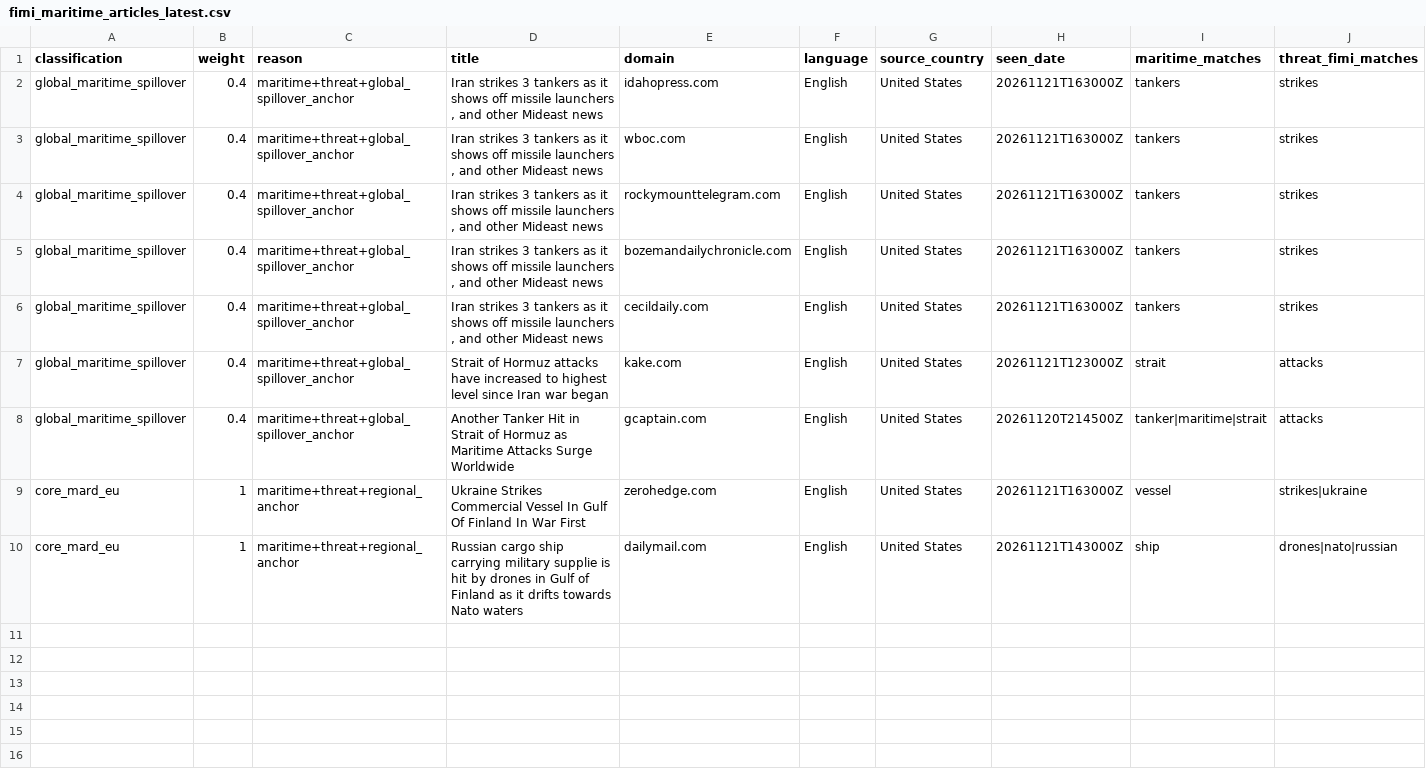
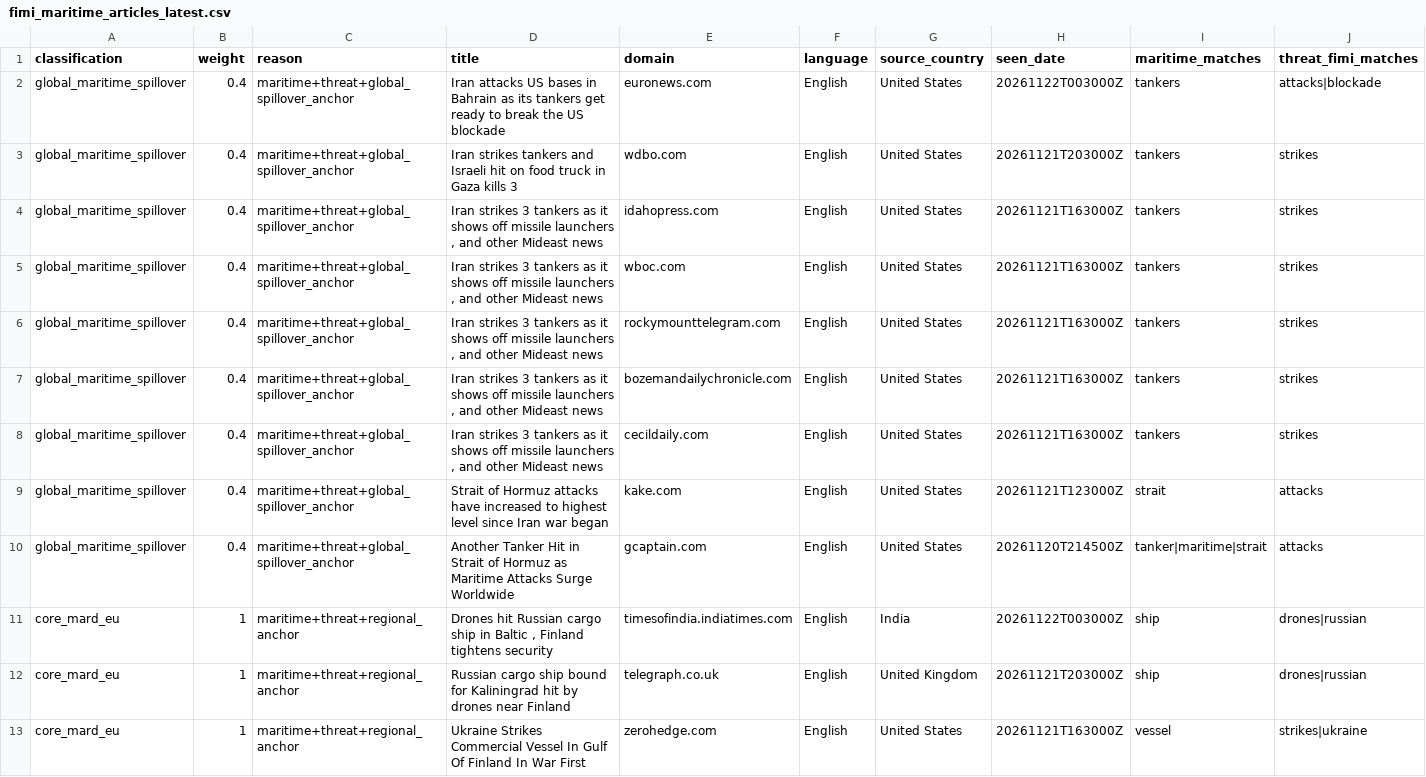
Before and after one commit to mowlsint/mard-hybrid-telemetry, a CSV file: public/downloads/fimi_maritime_articles_latest.csv, drawn as a sheet; only a part is shown; removed rows and columns are numbered as before the commit, all else as after; rows hold the shown columns only; the diff names each change by its address in the sheet, - before the commit and + after, or states it on an @@ line.

```diff
--- a/public/downloads/fimi_maritime_articles_latest.csv
+++ b/public/downloads/fimi_maritime_articles_latest.csv
+row 2: global_maritime_spillover | 0.4 | maritime+threat+global_spillover_anchor | Iran attacks US bases in Bahrain as its tankers get ready to break the US blockade | euronews.com | English | United States | 20261122T003000Z | tankers | attacks|blockade
+row 3: global_maritime_spillover | 0.4 | maritime+threat+global_spillover_anchor | Iran strikes tankers and Israeli hit on food truck in Gaza kills 3 | wdbo.com | English | United States | 20261121T203000Z | tankers | strikes
+row 11: core_mard_eu | 1 | maritime+threat+regional_anchor | Drones hit Russian cargo ship in Baltic , Finland tightens security | timesofindia.indiatimes.com | English | India | 20261122T003000Z | ship | drones|russian
+row 12: core_mard_eu | 1 | maritime+threat+regional_anchor | Russian cargo ship bound for Kaliningrad hit by drones near Finland | telegraph.co.uk | English | United Kingdom | 20261121T203000Z | ship | drones|russian
-row 10: core_mard_eu | 1 | maritime+threat+regional_anchor | Russian cargo ship carrying military supplie is hit by drones in Gulf of Finland as it drifts towards Nato waters | dailymail.com | English | United States | 20261121T143000Z | ship | drones|nato|russian
```
Also changed, not shown: public/downloads/source_health_latest.csv, 13 other files.
